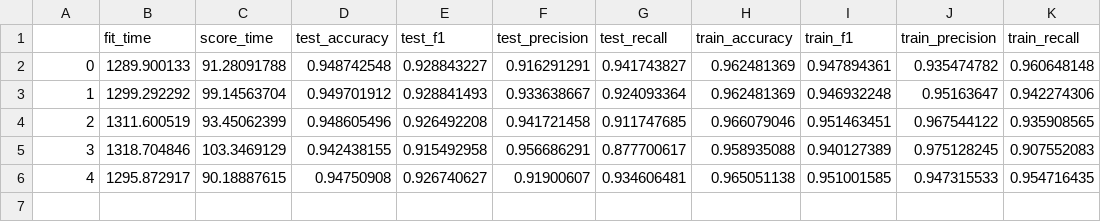
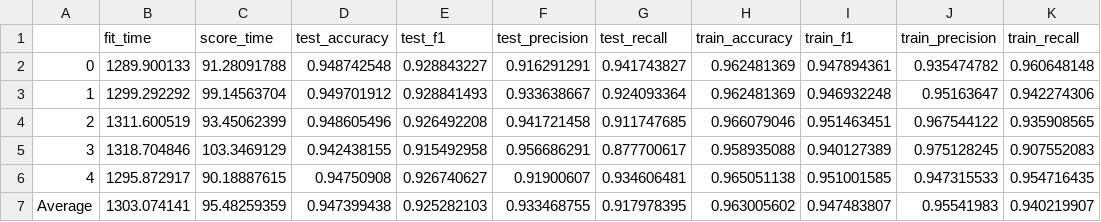
Before and after one commit to jbooz1/DeepLearningResearch, a CSV file: Results/deepResults/09NovTestSlave8/finalCV40TfourDecr.csv, drawn as a sheet.

```diff
--- a/Results/deepResults/09NovTestSlave8/finalCV40TfourDecr.csv
+++ b/Results/deepResults/09NovTestSlave8/finalCV40TfourDecr.csv
@@ -6 +6,2 @@
 4,1295.872917,90.18887615,0.94750908,0.926740627,0.91900607,0.934606481,0.965051138,0.951001585,0.947315533,0.954716435
+Average,1303.074141,95.48259359,0.947399438,0.925282103,0.933468755,0.917978395,0.963005602,0.947483807,0.95541983,0.940219907
```
Also changed, not shown: Results/deepResults/09NovTestMaster/finalCV80TfourSame.csv, 16 other files.
